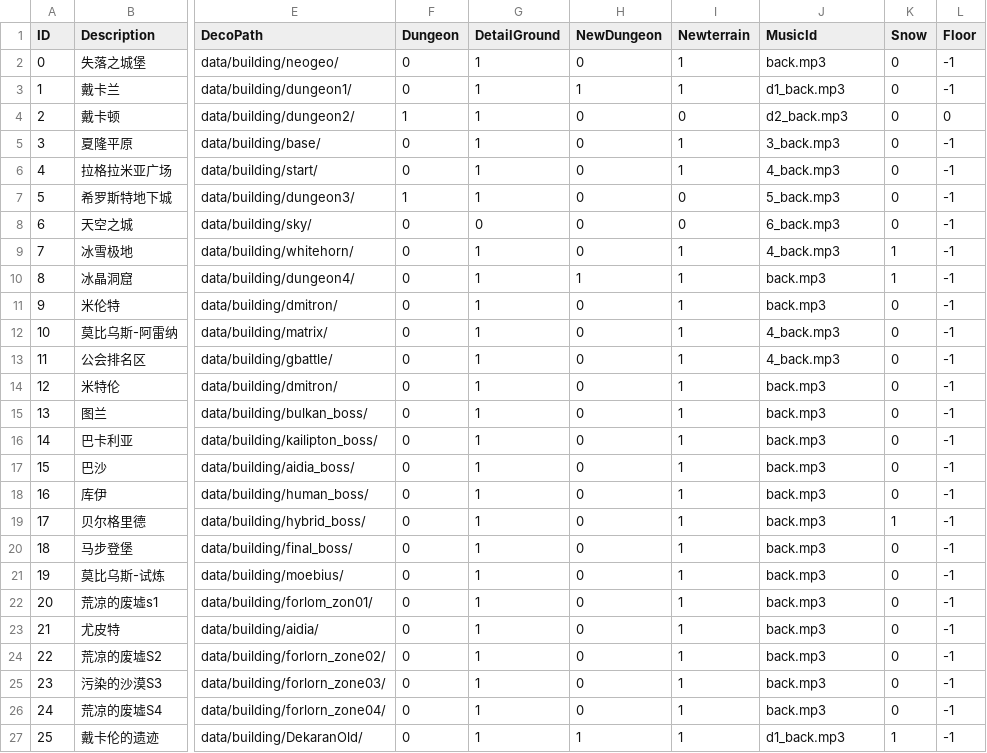
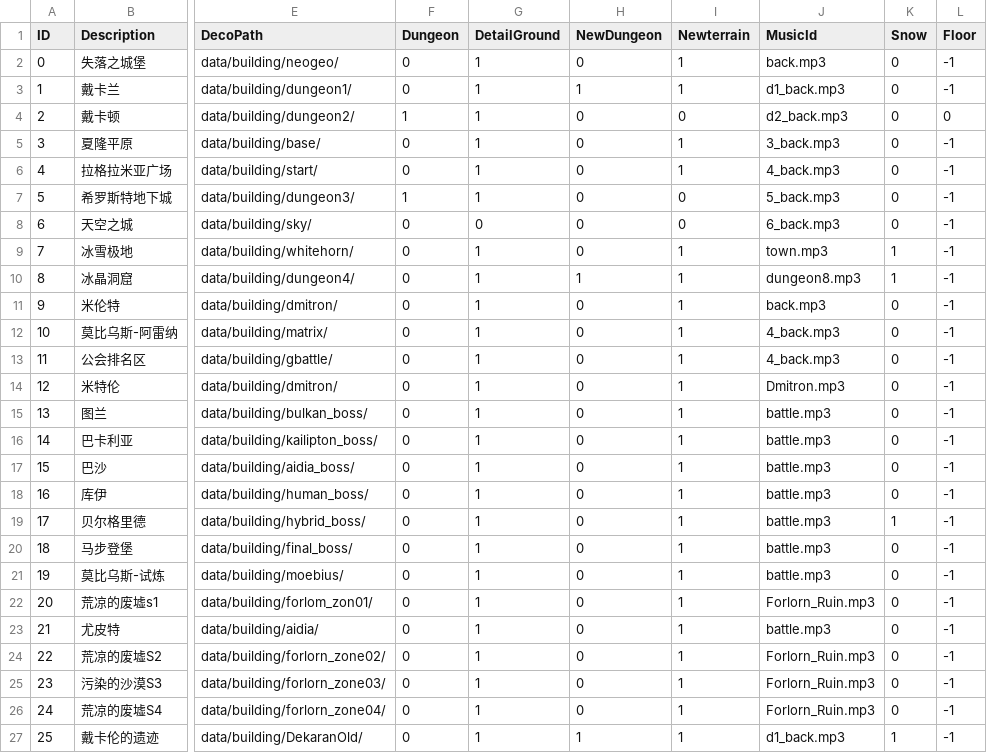
Before and after one commit to qcdong2016/LH_Assets, a CSV file: data/DB_MAP.csv, drawn as a sheet; only a part is shown, gaps mark what is left out; the diff names each change by its address in the sheet, - before the commit and + after, or states it on an @@ line.

Commit message:
更改一下音乐

```diff
--- a/data/DB_MAP.csv
+++ b/data/DB_MAP.csv
-J9 (MusicId): 4_back.mp3
+J9 (MusicId): town.mp3
-J10 (MusicId): back.mp3
+J10 (MusicId): dungeon8.mp3
-J14 (MusicId): back.mp3
+J14 (MusicId): Dmitron.mp3
-J15:J21 (MusicId): back.mp3
+J15:J21 (MusicId): battle.mp3
-J22 (MusicId): back.mp3
+J22 (MusicId): Forlorn_Ruin.mp3
-J23 (MusicId): back.mp3
+J23 (MusicId): battle.mp3
-J24:J26 (MusicId): back.mp3
+J24:J26 (MusicId): Forlorn_Ruin.mp3
```
